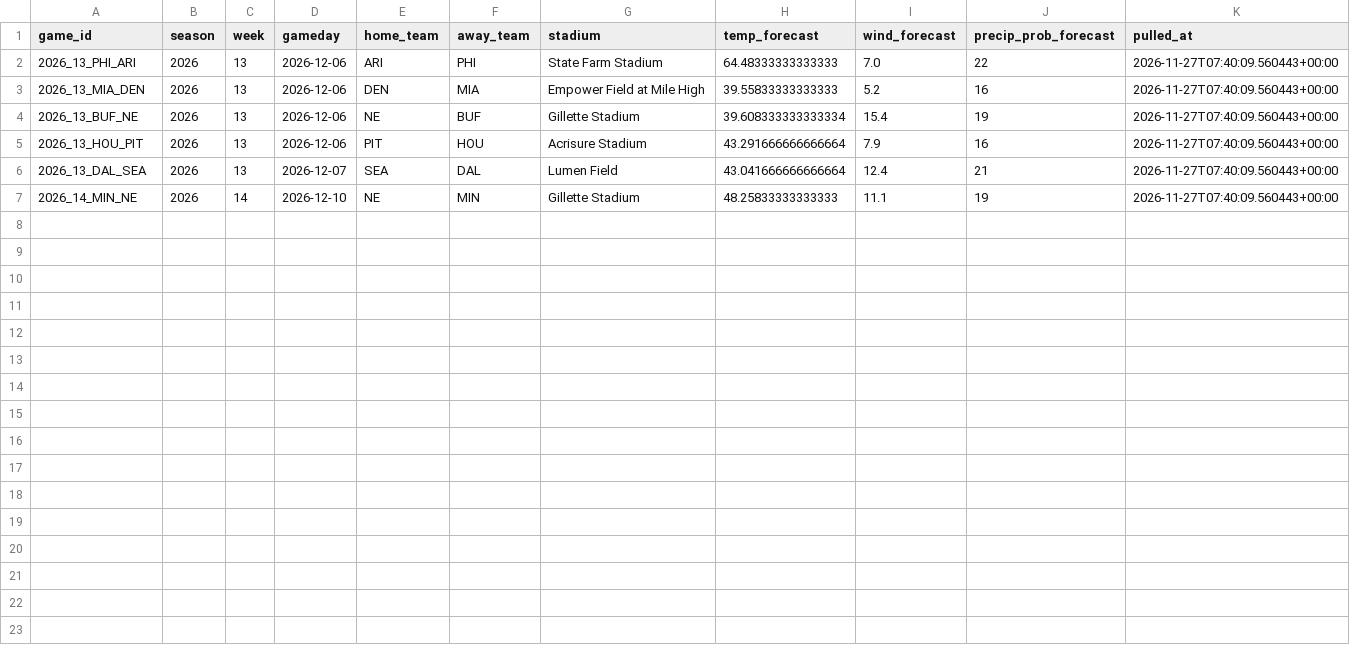
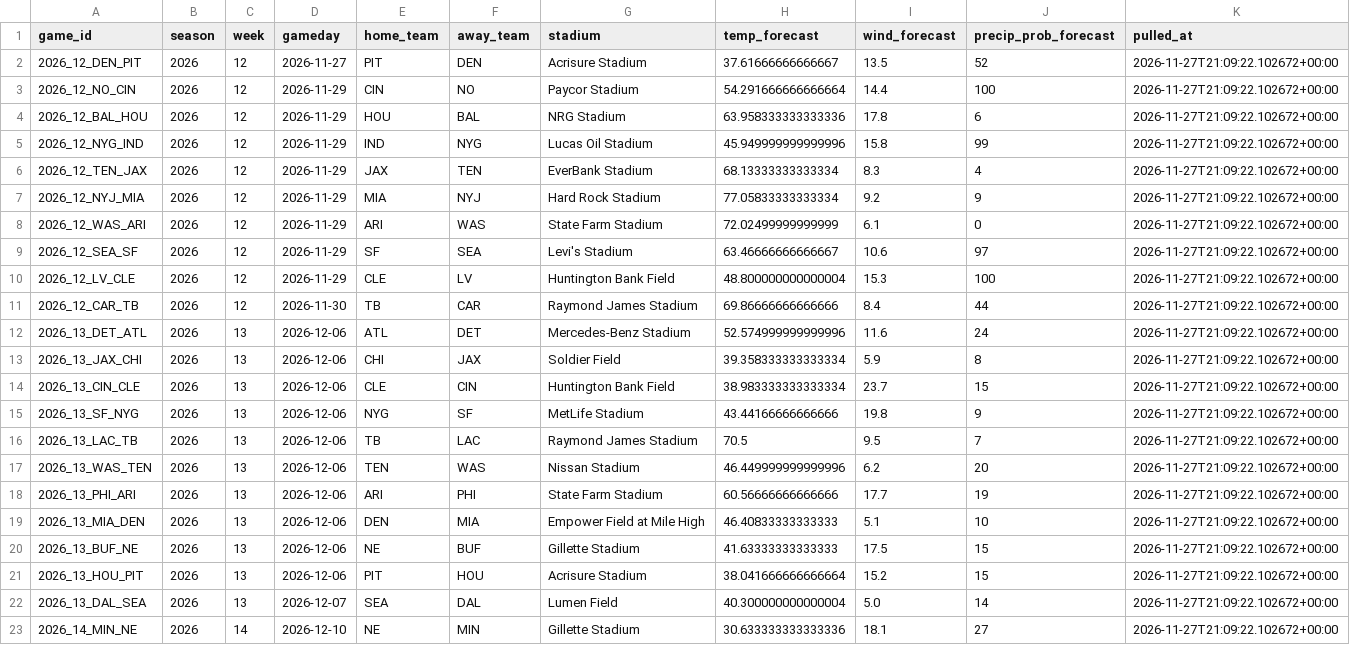
Before and after one commit to alexanderseaney-sketch/ParlayModel, a CSV file: data/raw/weather_forecast.csv, drawn as a sheet.

```diff
--- a/data/raw/weather_forecast.csv
+++ b/data/raw/weather_forecast.csv
@@ -1,7 +1,23 @@
 game_id,season,week,gameday,home_team,away_team,stadium,temp_forecast,wind_forecast,precip_prob_forecast,pulled_at
-2026_13_PHI_ARI,2026,13,2026-12-06,ARI,PHI,State Farm Stadium,64.48333333333333,7.0,22,2026-11-27T07:40:09.560443+00:00
-2026_13_MIA_DEN,2026,13,2026-12-06,DEN,MIA,Empower Field at Mile High,39.55833333333333,5.2,16,2026-11-27T07:40:09.560443+00:00
-2026_13_BUF_NE,2026,13,2026-12-06,NE,BUF,Gillette Stadium,39.608333333333334,15.4,19,2026-11-27T07:40:09.560443+00:00
-2026_13_HOU_PIT,2026,13,2026-12-06,PIT,HOU,Acrisure Stadium,43.291666666666664,7.9,16,2026-11-27T07:40:09.560443+00:00
-2026_13_DAL_SEA,2026,13,2026-12-07,SEA,DAL,Lumen Field,43.041666666666664,12.4,21,2026-11-27T07:40:09.560443+00:00
-2026_14_MIN_NE,2026,14,2026-12-10,NE,MIN,Gillette Stadium,48.25833333333333,11.1,19,2026-11-27T07:40:09.560443+00:00
+2026_12_DEN_PIT,2026,12,2026-11-27,PIT,DEN,Acrisure Stadium,37.61666666666667,13.5,52,2026-11-27T21:09:22.102672+00:00
+2026_12_NO_CIN,2026,12,2026-11-29,CIN,NO,Paycor Stadium,54.291666666666664,14.4,100,2026-11-27T21:09:22.102672+00:00
+2026_12_BAL_HOU,2026,12,2026-11-29,HOU,BAL,NRG Stadium,63.958333333333336,17.8,6,2026-11-27T21:09:22.102672+00:00
+2026_12_NYG_IND,2026,12,2026-11-29,IND,NYG,Lucas Oil Stadium,45.949999999999996,15.8,99,2026-11-27T21:09:22.102672+00:00
+2026_12_TEN_JAX,2026,12,2026-11-29,JAX,TEN,EverBank Stadium,68.13333333333334,8.3,4,2026-11-27T21:09:22.102672+00:00
+2026_12_NYJ_MIA,2026,12,2026-11-29,MIA,NYJ,Hard Rock Stadium,77.05833333333334,9.2,9,2026-11-27T21:09:22.102672+00:00
+2026_12_WAS_ARI,2026,12,2026-11-29,ARI,WAS,State Farm Stadium,72.02499999999999,6.1,0,2026-11-27T21:09:22.102672+00:00
+2026_12_SEA_SF,2026,12,2026-11-29,SF,SEA,Levi's Stadium,63.46666666666667,10.6,97,2026-11-27T21:09:22.102672+00:00
+2026_12_LV_CLE,2026,12,2026-11-29,CLE,LV,Huntington Bank Field,48.800000000000004,15.3,100,2026-11-27T21:09:22.102672+00:00
+2026_12_CAR_TB,2026,12,2026-11-30,TB,CAR,Raymond James Stadium,69.86666666666666,8.4,44,2026-11-27T21:09:22.102672+00:00
+2026_13_DET_ATL,2026,13,2026-12-06,ATL,DET,Mercedes-Benz Stadium,52.574999999999996,11.6,24,2026-11-27T21:09:22.102672+00:00
+2026_13_JAX_CHI,2026,13,2026-12-06,CHI,JAX,Soldier Field,39.358333333333334,5.9,8,2026-11-27T21:09:22.102672+00:00
+2026_13_CIN_CLE,2026,13,2026-12-06,CLE,CIN,Huntington Bank Field,38.983333333333334,23.7,15,2026-11-27T21:09:22.102672+00:00
+2026_13_SF_NYG,2026,13,2026-12-06,NYG,SF,MetLife Stadium,43.44166666666666,19.8,9,2026-11-27T21:09:22.102672+00:00
+2026_13_LAC_TB,2026,13,2026-12-06,TB,LAC,Raymond James Stadium,70.5,9.5,7,2026-11-27T21:09:22.102672+00:00
+2026_13_WAS_TEN,2026,13,2026-12-06,TEN,WAS,Nissan Stadium,46.449999999999996,6.2,20,2026-11-27T21:09:22.102672+00:00
+2026_13_PHI_ARI,2026,13,2026-12-06,ARI,PHI,State Farm Stadium,60.56666666666666,17.7,19,2026-11-27T21:09:22.102672+00:00
+2026_13_MIA_DEN,2026,13,2026-12-06,DEN,MIA,Empower Field at Mile High,46.40833333333333,5.1,10,2026-11-27T21:09:22.102672+00:00
+2026_13_BUF_NE,2026,13,2026-12-06,NE,BUF,Gillette Stadium,41.63333333333333,17.5,15,2026-11-27T21:09:22.102672+00:00
+2026_13_HOU_PIT,2026,13,2026-12-06,PIT,HOU,Acrisure Stadium,38.041666666666664,15.2,15,2026-11-27T21:09:22.102672+00:00
+2026_13_DAL_SEA,2026,13,2026-12-07,SEA,DAL,Lumen Field,40.300000000000004,5.0,14,2026-11-27T21:09:22.102672+00:00
+2026_14_MIN_NE,2026,14,2026-12-10,NE,MIN,Gillette Stadium,30.633333333333336,18.1,27,2026-11-27T21:09:22.102672+00:00
```
Also changed, not shown: data/raw/coaching_staff.csv, data/raw/footballguys_depth.csv, 16 other files.
